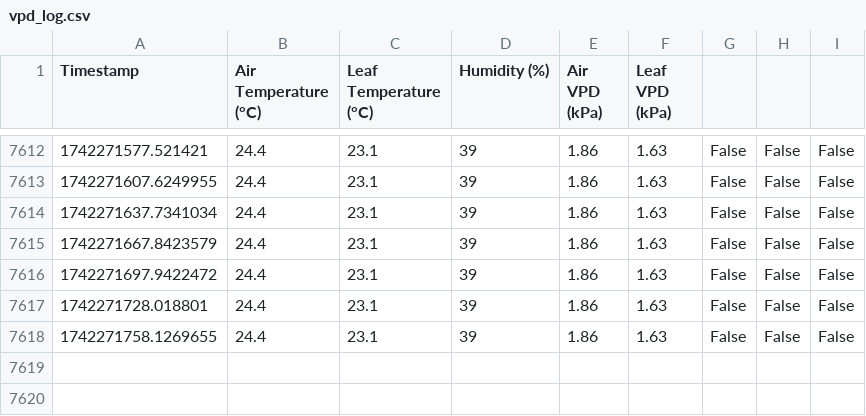
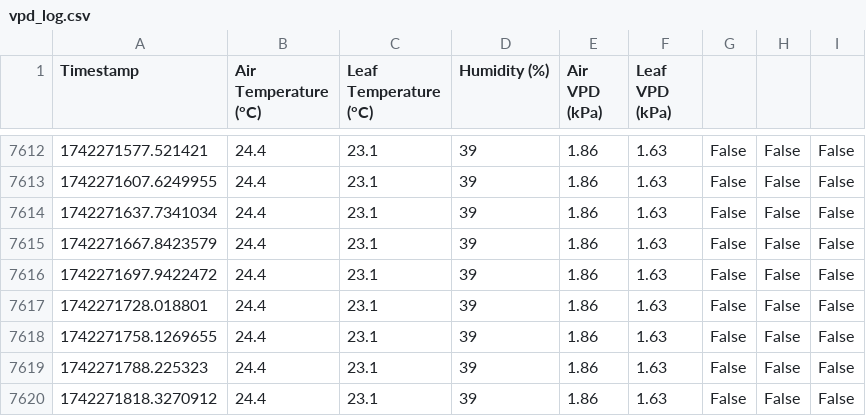
Before and after one commit to GerritHoskins/vpd, a CSV file: vpd_log.csv, drawn as a sheet; only a part is shown, gaps mark what is left out.

Commit message:
Auto-sync: Tue 18 Mar 05:24:01 CET 2025

```diff
--- a/vpd_log.csv
+++ b/vpd_log.csv
@@ -7618 +7618,3 @@ Timestamp,Air Temperature (°C),Leaf Temperature (°C),Humidity (%),Air VPD (kPa
 1742271758.1269655,24.4,23.1,39,1.86,1.63,False,False,False
+1742271788.225323,24.4,23.1,39,1.86,1.63,False,False,False
+1742271818.3270912,24.4,23.1,39,1.86,1.63,False,False,False
```
